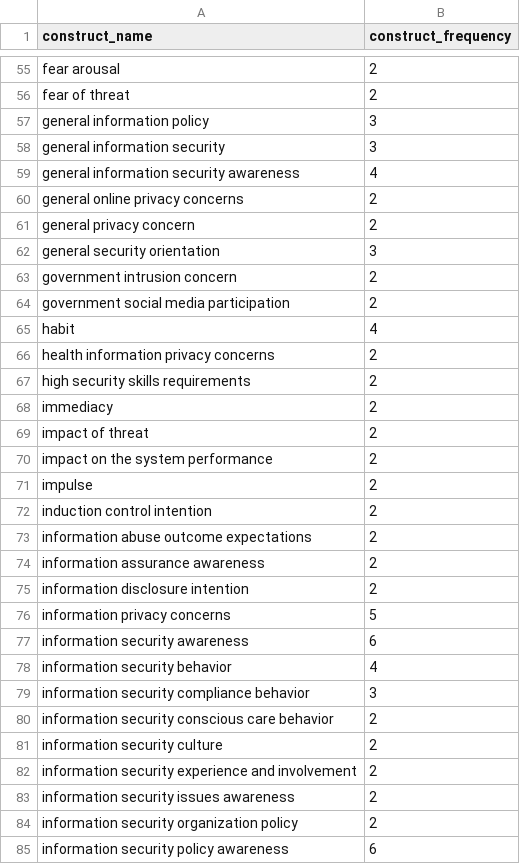
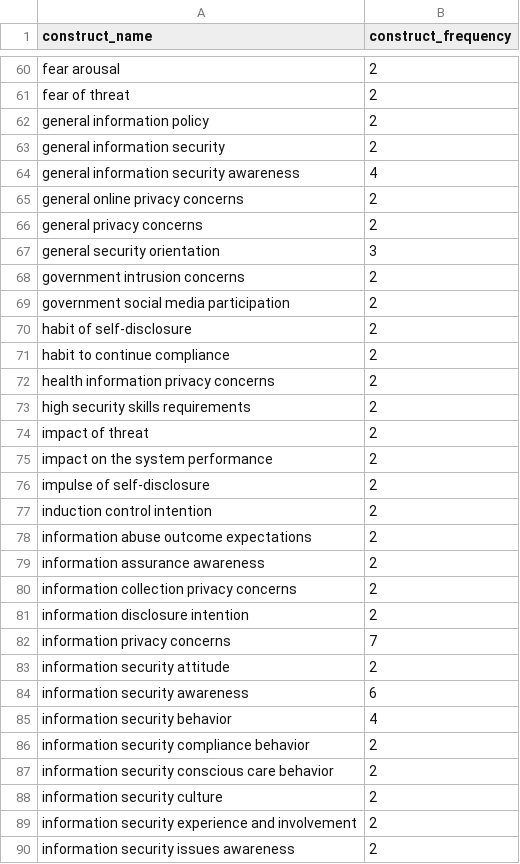
Before and after one commit to neleborgert/CSE-review, a CSV file: code/results/Only Convergent and Discriminant Constructs - Only Selfdeveloped Scales.csv, drawn as a sheet; only a part is shown, gaps mark what is left out; the shorter side is filled out with more unchanged rows; the diff covers the shown part only.

Commit message:
updated results files
updated results files after checking spelling mistakes in construct validity

```diff
--- a/code/results/Only Convergent and Discriminant Constructs - Only Selfdeveloped Scales.csv
+++ b/code/results/Only Convergent and Discriminant Constructs - Only Selfdeveloped Scales.csv
@@ -56,17 +61,17 @@ fear arousal;2
 fear of threat;2
-general information policy;3
-general information security;3
+general information policy;2
+general information security;2
 general information security awareness;4
 general online privacy concerns;2
-general privacy concern;2
+general privacy concerns;2
 general security orientation;3
-government intrusion concern;2
+government intrusion concerns;2
 government social media participation;2
-habit;4
+habit of self-disclosure;2
+habit to continue compliance;2
 health information privacy concerns;2
 high security skills requirements;2
-immediacy;2
 impact of threat;2
 impact on the system performance;2
-impulse;2
+impulse of self-disclosure;2
 induction control intention;2
@@ -74,7 +79,9 @@ information abuse outcome expectations;2
 information assurance awareness;2
+information collection privacy concerns;2
 information disclosure intention;2
-information privacy concerns;5
+information privacy concerns;7
+information security attitude;2
 information security awareness;6
 information security behavior;4
-information security compliance behavior;3
+information security compliance behavior;2
 information security conscious care behavior;2
```
Also changed, not shown: 40 added rows, 22 removed rows and 29 edited cells elsewhere in this file, code/results/Counts of All Convergent Constructs - Only Selfdeveloped Scales.csv, code/results/Counts of All Discriminant Constructs - Only Selfdeveloped Scales.csv, 2 other files.
